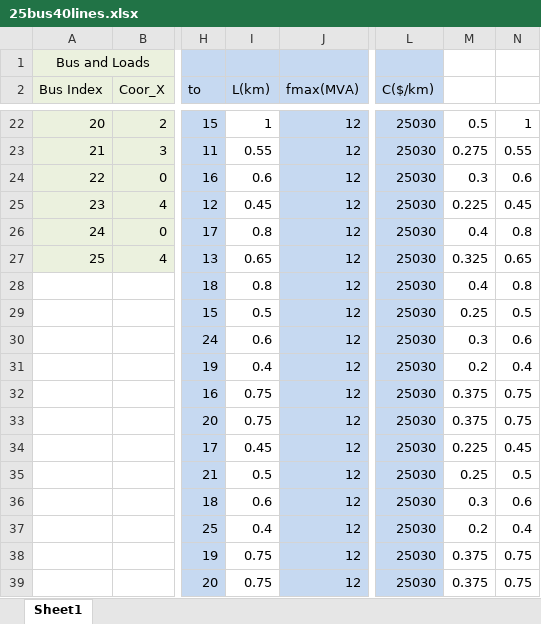
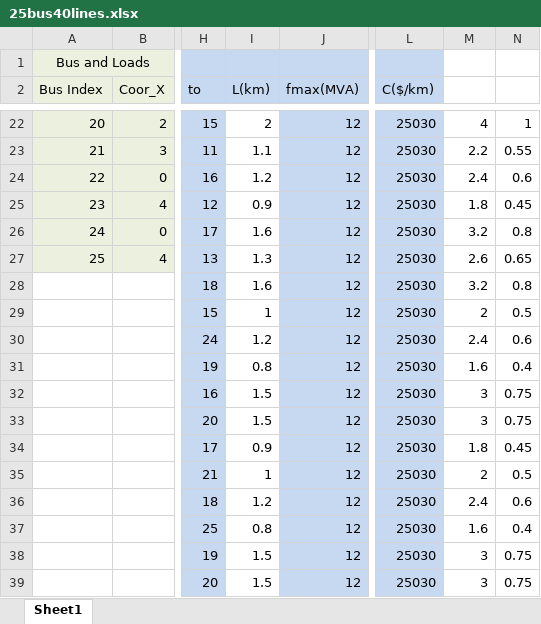
Before and after one commit to a280558071/N1DSEP, an Excel workbook: case data/25bus40lines.xlsx, sheet Sheet1, drawn as a sheet; only a part is shown, gaps mark what is left out; values as stored, in another font and other column widths than the file's, no borders; the diff covers the shown part only; the diff names each change by its address in the sheet, - before the commit and + after, or states it on an @@ line.

```diff
--- a/case data/25bus40lines.xlsx (sheet Sheet1)
+++ b/case data/25bus40lines.xlsx (sheet Sheet1)
-I22 (L(km)): 1
+I22 (L(km)): 2
-M22: 0.5
+M22: 4
-I23 (L(km)): 0.55
+I23 (L(km)): 1.1
-M23: 0.275
+M23: 2.2
-I24 (L(km)): 0.6
+I24 (L(km)): 1.2
-M24: 0.3
+M24: 2.4
-I25 (L(km)): 0.45
+I25 (L(km)): 0.9
-M25: 0.225
+M25: 1.8
-I26 (L(km)): 0.8
+I26 (L(km)): 1.6
-M26: 0.4
+M26: 3.2
-I27 (L(km)): 0.65
+I27 (L(km)): 1.3
-M27: 0.325
+M27: 2.6
-I28 (L(km)): 0.8
+I28 (L(km)): 1.6
-M28: 0.4
+M28: 3.2
-I29 (L(km)): 0.5
+I29 (L(km)): 1
-M29: 0.25
+M29: 2
-I30 (L(km)): 0.6
+I30 (L(km)): 1.2
-M30: 0.3
+M30: 2.4
-I31 (L(km)): 0.4
+I31 (L(km)): 0.8
-M31: 0.2
+M31: 1.6
-I32:I33 (L(km)): 0.75
+I32:I33 (L(km)): 1.5
-M32:M33: 0.375
+M32:M33: 3
-I34 (L(km)): 0.45
+I34 (L(km)): 0.9
-M34: 0.225
+M34: 1.8
-I35 (L(km)): 0.5
+I35 (L(km)): 1
-M35: 0.25
+M35: 2
-I36 (L(km)): 0.6
+I36 (L(km)): 1.2
-M36: 0.3
+M36: 2.4
-I37 (L(km)): 0.4
+I37 (L(km)): 0.8
-M37: 0.2
+M37: 1.6
-I38:I39 (L(km)): 0.75
+I38:I39 (L(km)): 1.5
-M38:M39: 0.375
+M38:M39: 3
```
Also changed, not shown: 46 edited cells elsewhere in this sheet.
